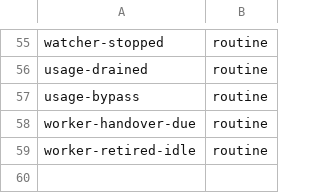
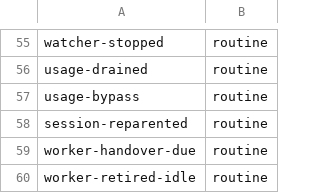
Before and after one commit to inkatze/planwright, a TSV file: config/mc-event-classes.tsv, drawn as a sheet; only a part is shown, gaps mark what is left out; the diff names each change by its address in the sheet, - before the commit and + after, or states it on an @@ line.

Commit message:
feat: reparent moves a live session to another program so its prompts follow

```diff
--- a/config/mc-event-classes.tsv
+++ b/config/mc-event-classes.tsv
+row 58: session-reparented | routine
```
Also changed, not shown: 4 other files.
